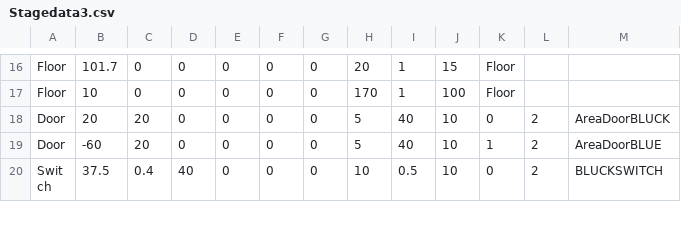
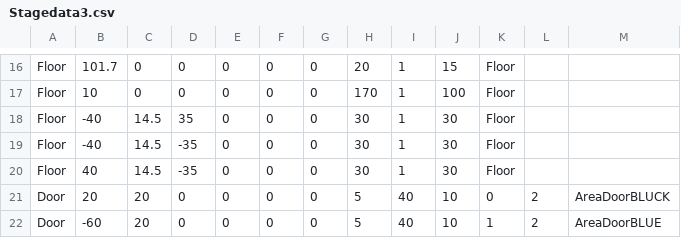
Before and after one commit to wizgame2023/heatroid, a CSV file: media/CSV/Stagedata3.csv, drawn as a sheet; only a part is shown, gaps mark what is left out; the shorter side is filled out with more unchanged rows.

```diff
--- a/media/CSV/Stagedata3.csv
+++ b/media/CSV/Stagedata3.csv
@@ -17,2 +17,5 @@ Floor,101.7,0,0,0,0,0,20,1,15,Floor,,
 Floor,10,0,0,0,0,0,170,1,100,Floor,,
+Floor,-40,14.5,35,0,0,0,30,1,30,Floor,,
+Floor,-40,14.5,-35,0,0,0,30,1,30,Floor,,
+Floor,40,14.5,-35,0,0,0,30,1,30,Floor,,
 Door,20,20,0,0,0,0,5,40,10,0,2,AreaDoorBLUCK
```
Also changed, not shown: media/CSV/Stagedata4.csv, 4 other files.
